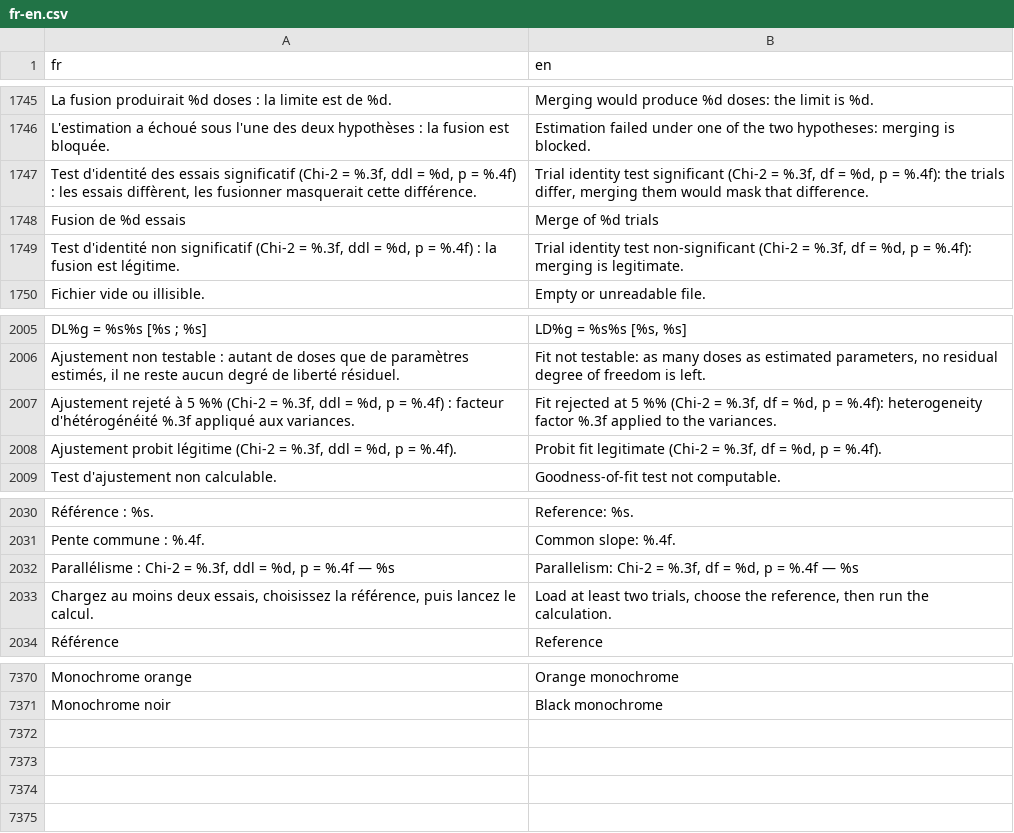
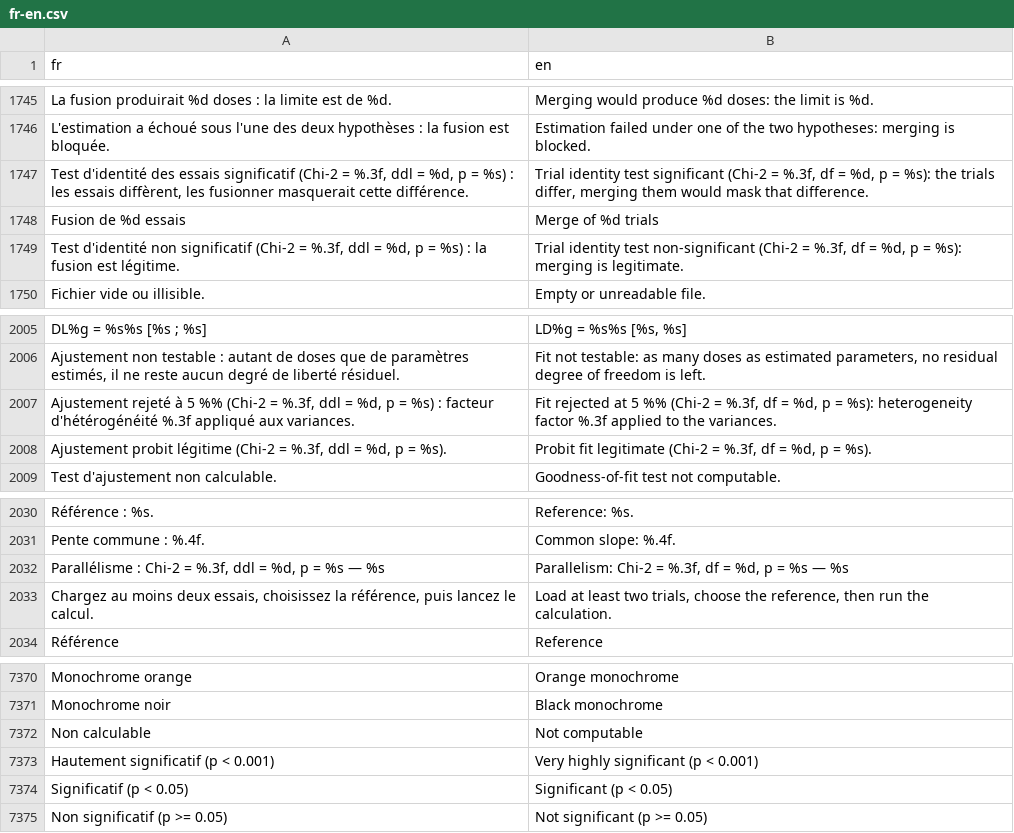
Before and after one commit to houphouet/hstat, a CSV file: inst/app/i18n/fr-en.csv, drawn as a sheet; only a part is shown, gaps mark what is left out; the diff names each change by its address in the sheet, - before the commit and + after, or states it on an @@ line.

```diff
--- a/inst/app/i18n/fr-en.csv
+++ b/inst/app/i18n/fr-en.csv
-A1747 (fr): …p = %.4f) : les…
+A1747 (fr): …p = %s) : les…
-B1747 (en): …p = %.4f): the trials…
+B1747 (en): …p = %s): the trials…
-A1749 (fr): …p = %.4f) : la…
+A1749 (fr): …p = %s) : la…
-B1749 (en): …p = %.4f): merging is…
+B1749 (en): …p = %s): merging is…
-A2007 (fr): …p = %.4f) : facteur…
+A2007 (fr): …p = %s) : facteur…
-B2007 (en): …p = %.4f): heterogeneity factor…
+B2007 (en): …p = %s): heterogeneity factor…
-A2008 (fr): …p = %.4f).
+A2008 (fr): …p = %s).
-B2008 (en): …p = %.4f).
+B2008 (en): …p = %s).
-A2032 (fr): …p = %.4f — %s
+A2032 (fr): …p = %s — %s
-B2032 (en): …p = %.4f — %s
+B2032 (en): …p = %s — %s
+row 7372: Non calculable | Not computable
+row 7373: Hautement significatif (p < 0.001) | Very highly significant (p < 0.001)
+row 7374: Significatif (p < 0.05) | Significant (p < 0.05)
+row 7375: Non significatif (p >= 0.05) | Not significant (p >= 0.05)
```
Also changed, not shown: 11 other files.
